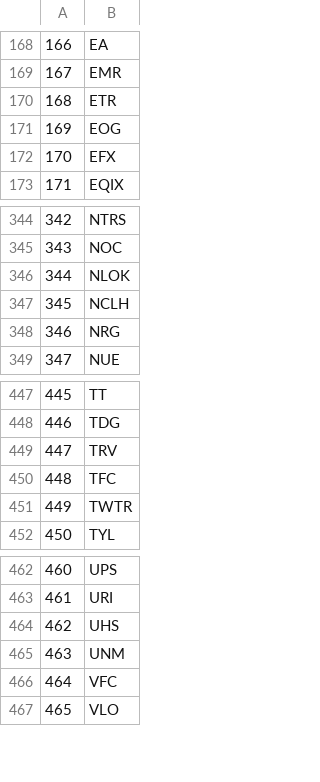
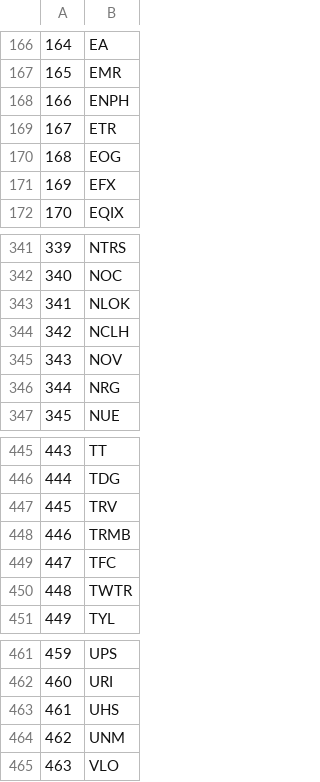
Before and after one commit to lucasdmoyer/fintech, a CSV file: S&P500-Symbols.csv, drawn as a sheet; only a part is shown, gaps mark what is left out; the diff covers the shown part only; the diff names each change by its address in the sheet, - before the commit and + after, or states it on an @@ line.

```diff
--- a/S&P500-Symbols.csv
+++ b/S&P500-Symbols.csv
@@ column A renumbered between rows 47 and 473 @@
+row 168: 166 | ENPH
@@ row 332 moved to row 345: 343 @@
+row 448: 446 | TRMB
@@ row 466 moved to row 472: 470 @@
```
Also changed, not shown: 2 added rows and 4 removed rows elsewhere in this file, F-F_Research_Data_Factors.CSV, S&P500-Info.csv, 30 other files.
